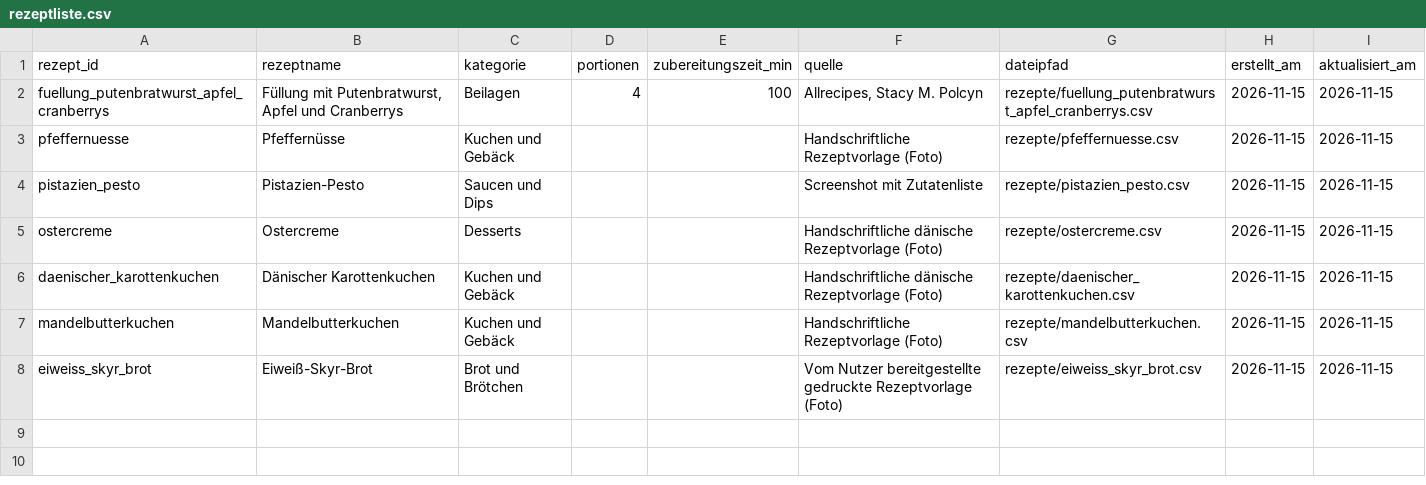
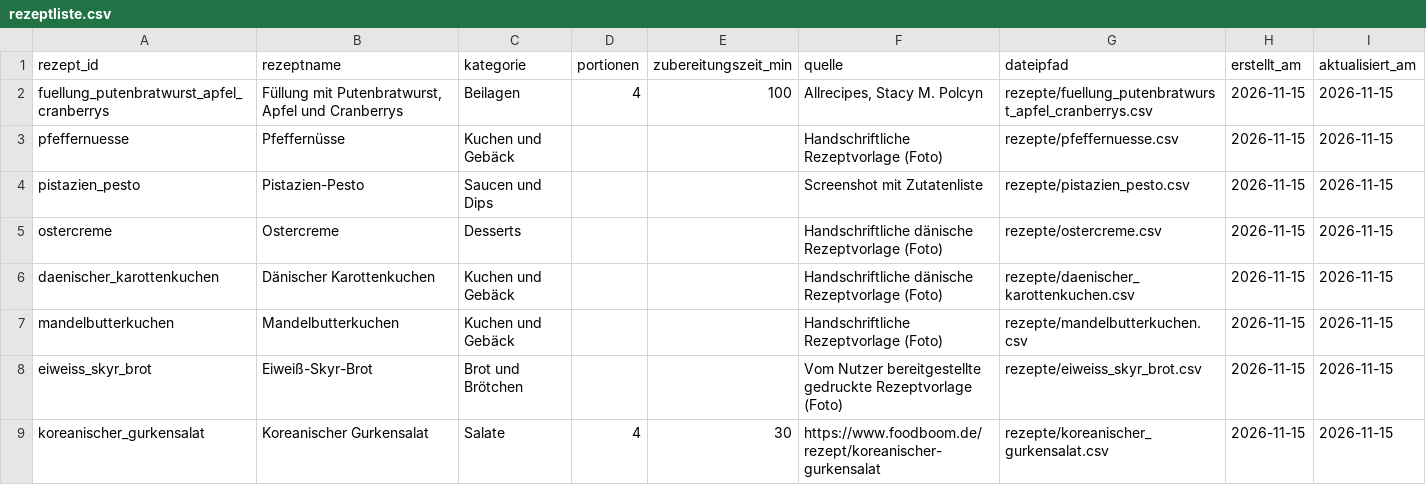
Before and after one commit to tweederfl/Rezepte, a CSV file: rezeptliste.csv, drawn as a sheet; the diff names each change by its address in the sheet, - before the commit and + after, or states it on an @@ line.

Commit message:
Rezeptliste um koreanischen Gurkensalat ergänzen

```diff
--- a/rezeptliste.csv
+++ b/rezeptliste.csv
+row 9: koreanischer_gurkensalat | Koreanischer Gurkensalat | Salate | 4 | 30 | https://www.foodboom.de/rezept/koreanischer-gurkensalat | rezepte/koreanischer_gurkensalat.csv | 2026-11-15 | 2026-11-15
```
